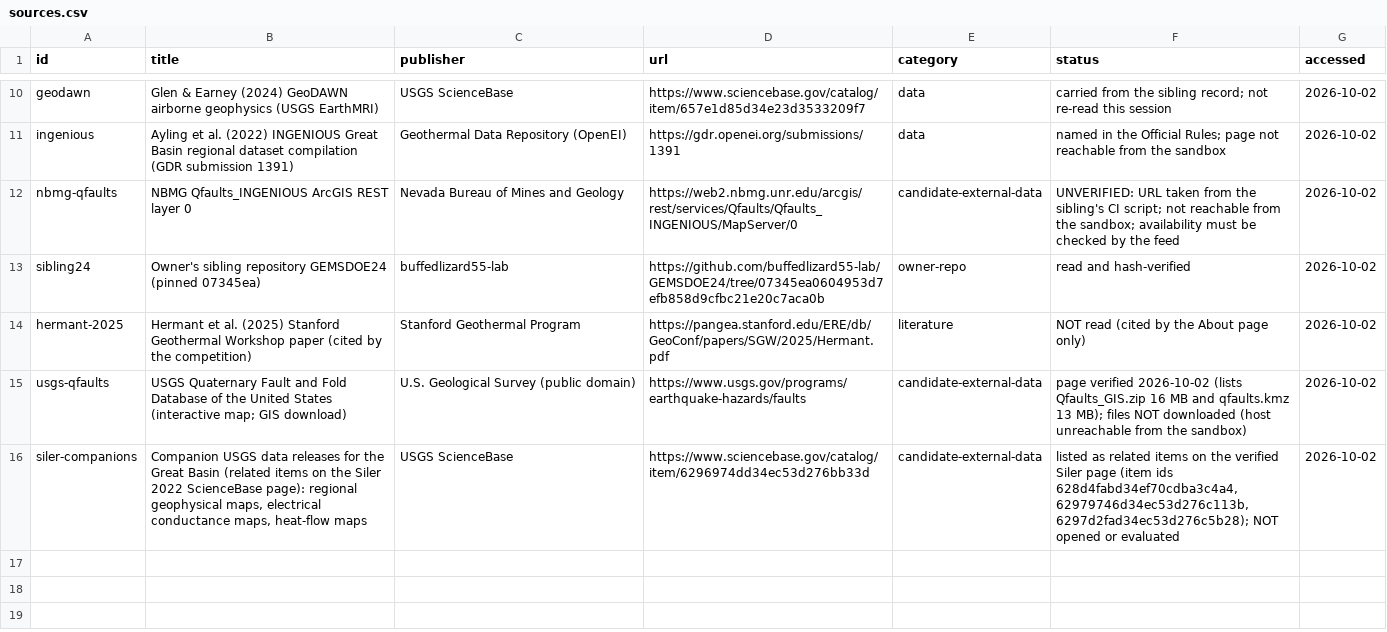
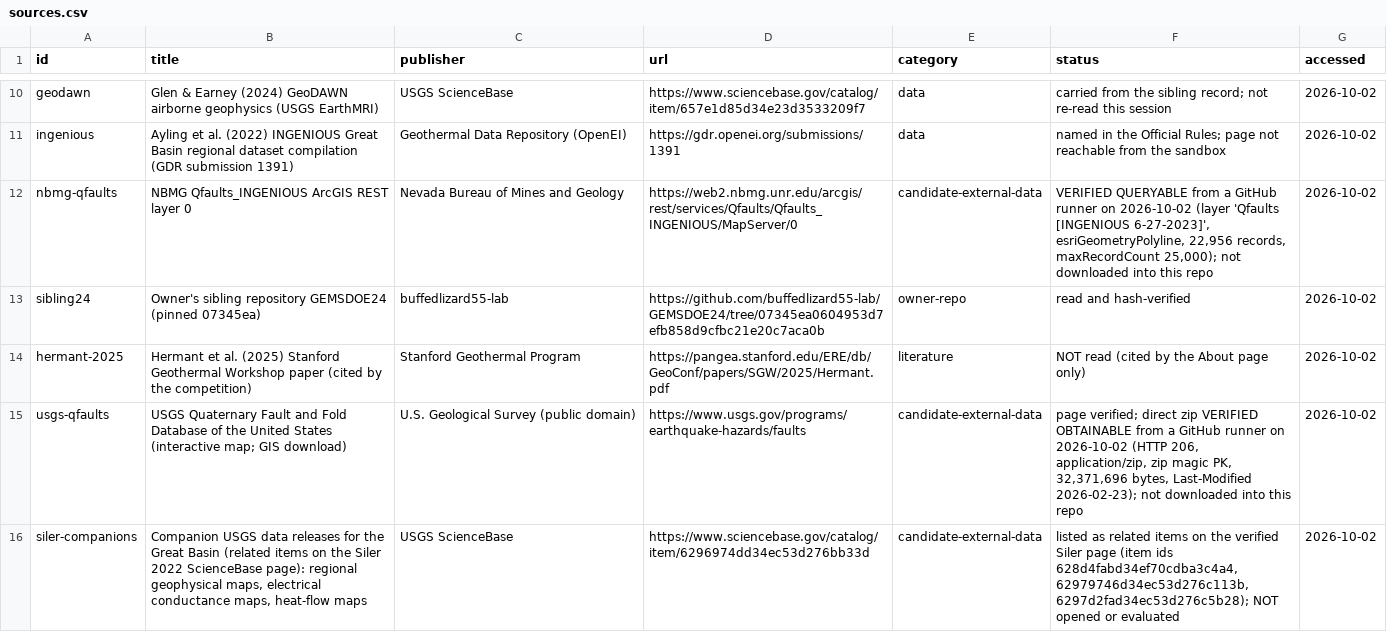
Before and after one commit to buffedlizard55-lab/GEMSDOE27, a CSV file: docs/data/sources.csv, drawn as a sheet; only a part is shown, gaps mark what is left out.

Commit message:
Record runner-verified obtainability of NBMG INGENIOUS Qfaults layer (22,956 polylines) and USGS Qfaults zip; update H27-5, access and irregularities
Co-authored-by: arena-agent <297053741+arena-agent@users.noreply.github.com>

```diff
--- a/docs/data/sources.csv
+++ b/docs/data/sources.csv
@@ -11,6 +11,6 @@ geodawn,Glen & Earney (2024) GeoDAWN airborne geophysics (USGS EarthMRI),USGS Sc
 ingenious,Ayling et al. (2022) INGENIOUS Great Basin regional dataset compilation (GDR submission 1391),Geothermal Data Repository (OpenEI),https://gdr.openei.org/submissions/1391,data,named in the Official Rules; page not reachable from the sandbox,2026-10-02
-nbmg-qfaults,NBMG Qfaults_INGENIOUS ArcGIS REST layer 0,Nevada Bureau of Mines and Geology,https://web2.nbmg.unr.edu/arcgis/rest/services/Qfaults/Qfaults_INGENIOUS/MapServer/0,candidate-external-data,UNVERIFIED: URL taken from the sibling's CI script; not reachable from the sandbox; availability must be checked by the feed,2026-10-02
+nbmg-qfaults,NBMG Qfaults_INGENIOUS ArcGIS REST layer 0,Nevada Bureau of Mines and Geology,https://web2.nbmg.unr.edu/arcgis/rest/services/Qfaults/Qfaults_INGENIOUS/MapServer/0,candidate-external-data,"VERIFIED QUERYABLE from a GitHub runner on 2026-10-02 (layer 'Qfaults [INGENIOUS 6-27-2023]', esriGeometryPolyline, 22,956 records, maxRecordCount 25,000); not downloaded into this repo",2026-10-02
 sibling24,Owner's sibling repository GEMSDOE24 (pinned 07345ea),buffedlizard55-lab,https://github.com/buffedlizard55-lab/GEMSDOE24/tree/07345ea0604953d7efb858d9cfbc21e20c7aca0b,owner-repo,read and hash-verified,2026-10-02
 hermant-2025,Hermant et al. (2025) Stanford Geothermal Workshop paper (cited by the competition),Stanford Geothermal Program,https://pangea.stanford.edu/ERE/db/GeoConf/papers/SGW/2025/Hermant.pdf,literature,NOT read (cited by the About page only),2026-10-02
-usgs-qfaults,USGS Quaternary Fault and Fold Database of the United States (interactive map; GIS download),U.S. Geological Survey (public domain),https://www.usgs.gov/programs/earthquake-hazards/faults,candidate-external-data,page verified 2026-10-02 (lists Qfaults_GIS.zip 16 MB and qfaults.kmz 13 MB); files NOT downloaded (host unreachable from the sandbox),2026-10-02
+usgs-qfaults,USGS Quaternary Fault and Fold Database of the United States (interactive map; GIS download),U.S. Geological Survey (public domain),https://www.usgs.gov/programs/earthquake-hazards/faults,candidate-external-data,"page verified; direct zip VERIFIED OBTAINABLE from a GitHub runner on 2026-10-02 (HTTP 206, application/zip, zip magic PK, 32,371,696 bytes, Last-Modified 2026-02-23); not downloaded into this repo",2026-10-02
 siler-companions,"Companion USGS data releases for the Great Basin (related items on the Siler 2022 ScienceBase page): regional geophysical maps, electrical conductance maps, heat-flow maps",USGS ScienceBase,https://www.sciencebase.gov/catalog/item/6296974dd34ec53d276bb33d,candidate-external-data,"listed as related items on the verified Siler page (item ids 628d4fabd34ef70cdba3c4a4, 62979746d34ec53d276c113b, 6297d2fad34ec53d276c5b28); NOT opened or evaluated",2026-10-02
```
Also changed, not shown: 11 other files.
